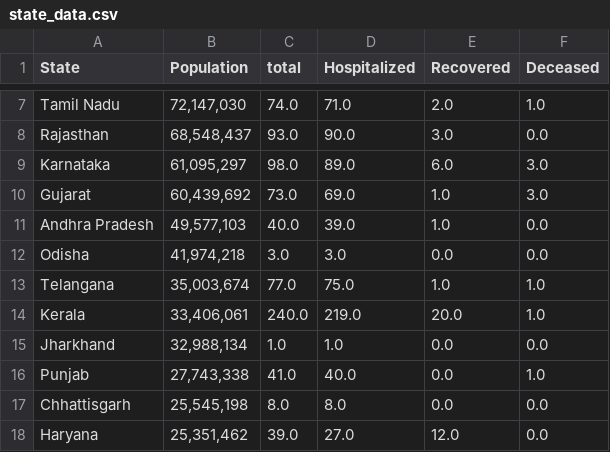
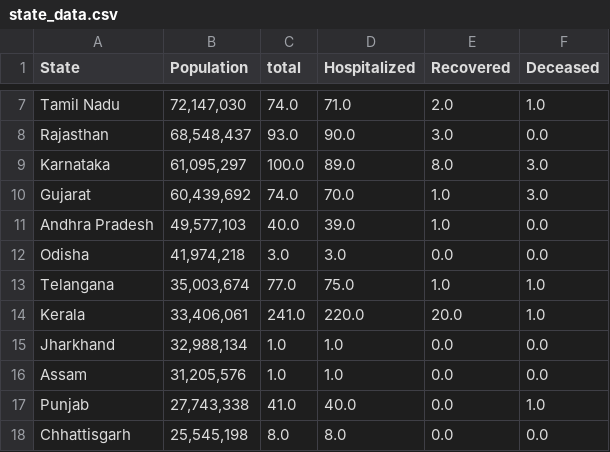
Before and after one commit to ai-splash/corona_india_data, a CSV file: state_data.csv, drawn as a sheet; only a part is shown, gaps mark what is left out; the shorter side is filled out with more unchanged rows.

Commit message:
Updates on 31/03/2020 19:41:22

```diff
--- a/state_data.csv
+++ b/state_data.csv
@@ -8,4 +8,4 @@ Tamil Nadu,"72,147,030 ",74.0,71.0,2.0,1.0
 Rajasthan,"68,548,437 ",93.0,90.0,3.0,0.0
-Karnataka,"61,095,297 ",98.0,89.0,6.0,3.0
-Gujarat,"60,439,692 ",73.0,69.0,1.0,3.0
+Karnataka,"61,095,297 ",100.0,89.0,8.0,3.0
+Gujarat,"60,439,692 ",74.0,70.0,1.0,3.0
 Andhra Pradesh,"49,577,103  ",40.0,39.0,1.0,0.0
@@ -13,4 +13,5 @@ Odisha,"41,974,218 ",3.0,3.0,0.0,0.0
 Telangana,"35,003,674 ",77.0,75.0,1.0,1.0
-Kerala,"33,406,061 ",240.0,219.0,20.0,1.0
+Kerala,"33,406,061 ",241.0,220.0,20.0,1.0
 Jharkhand,"32,988,134 ",1.0,1.0,0.0,0.0
+Assam,"31,205,576 ",1.0,1.0,0.0,0.0
 Punjab,"27,743,338 ",41.0,40.0,0.0,1.0
```
